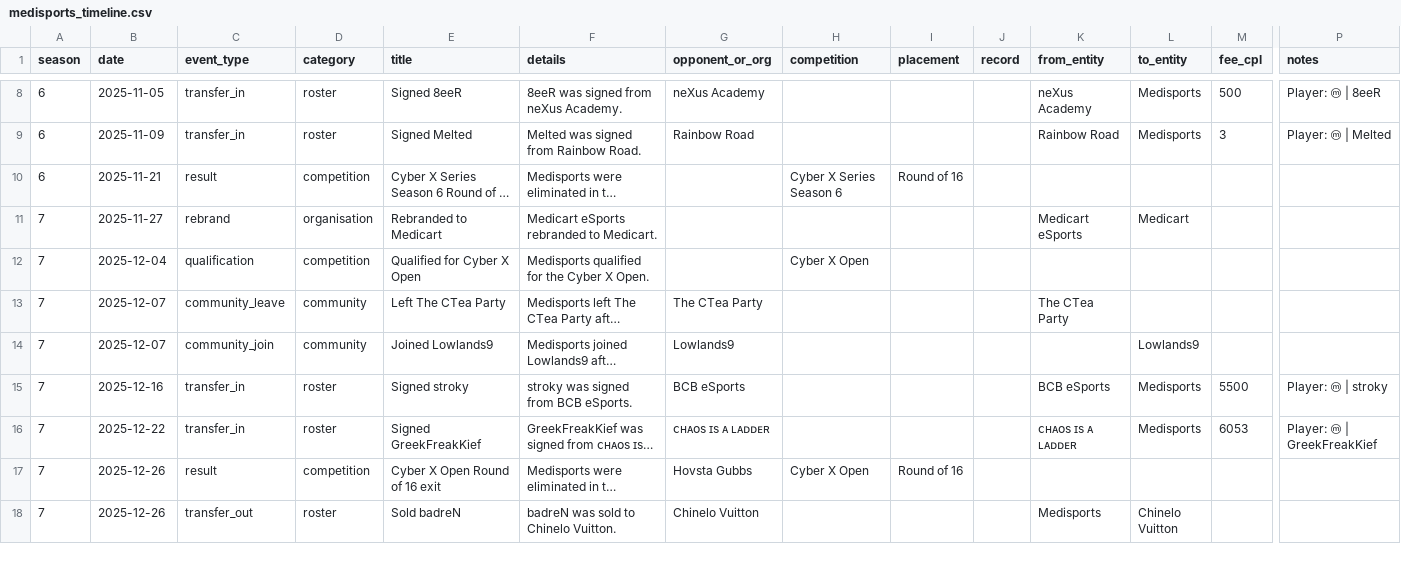
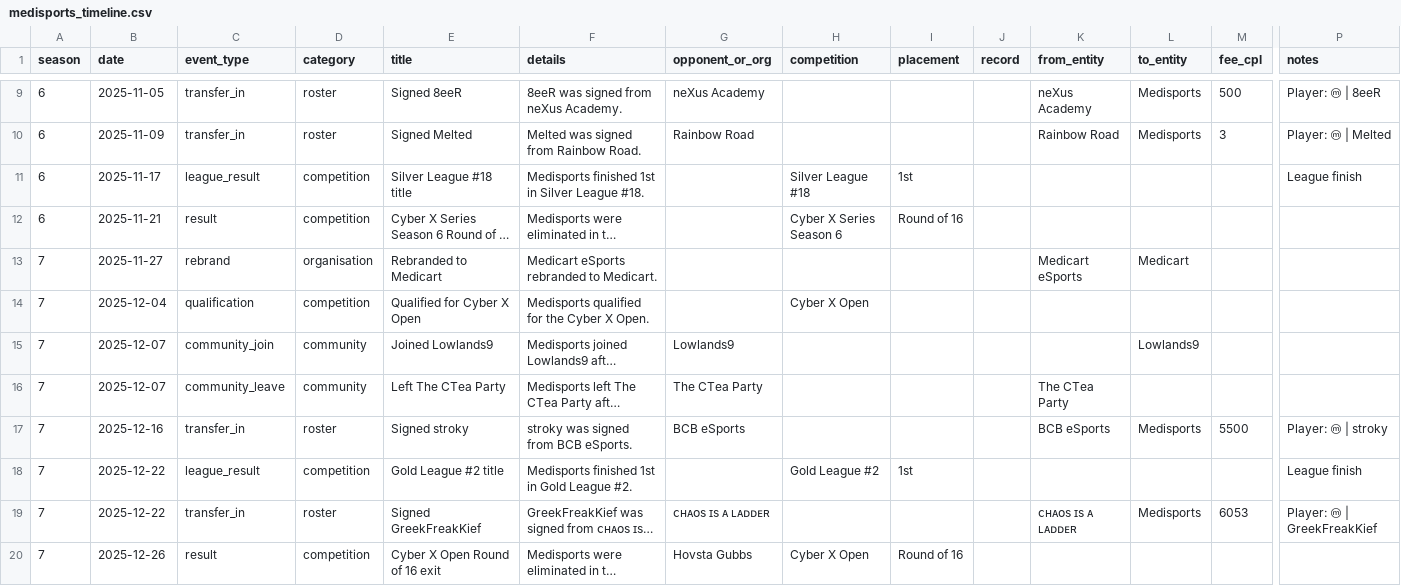
Before and after one commit to Grevyo/Grev-Game-Dashboard, a CSV file: data/medisports_timeline.csv, drawn as a sheet; only a part is shown, gaps mark what is left out; the shorter side is filled out with more unchanged rows; long unchanged cells end in …; rows hold the shown columns only; the diff covers the shown part only; the diff names each change by its address in the sheet, - before the commit and + after, or states it on an @@ line.

Commit message:
Add files via upload

```diff
--- a/data/medisports_timeline.csv
+++ b/data/medisports_timeline.csv
+row 11: 6 | 2025-11-17 | league_result | competition | Silver League #18 title | Medisports finished 1st in Silver League #18. |  | Silver League #18 | 1st |  |  |  |  | League finish
@@ row 14 moved to row 15: 7 @@
+row 18: 7 | 2025-12-22 | league_result | competition | Gold League #2 title | Medisports finished 1st in Gold League #2. |  | Gold League #2 | 1st |  |  |  |  | League finish
```
Also changed, not shown: 4 added rows, 6 moved rows and 9 edited cells elsewhere in this file.
